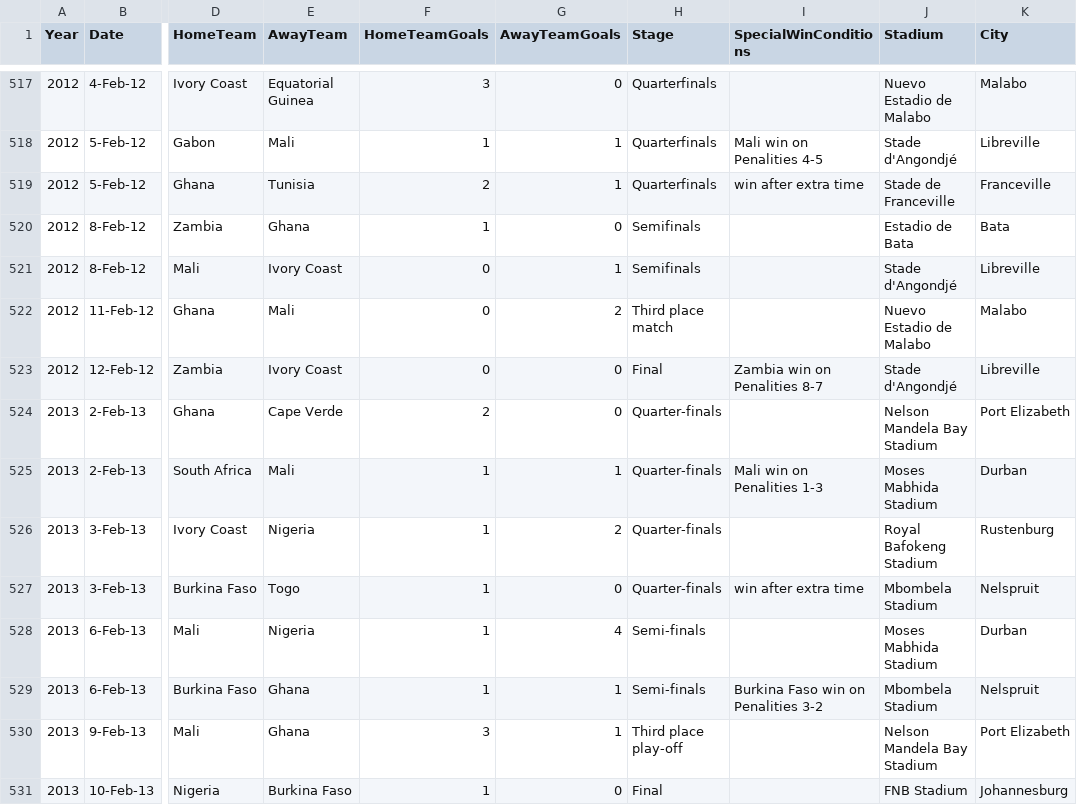
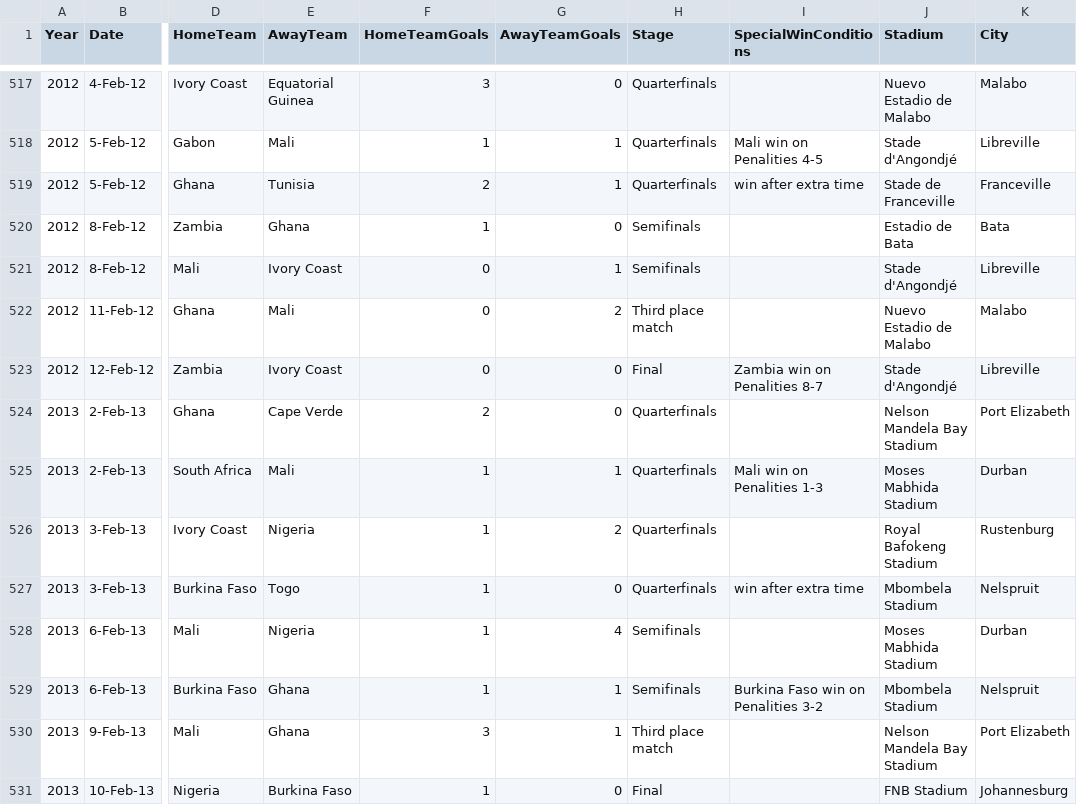
Before and after one commit to matthallman/uofm_data_capstone_worldcup, a CSV file: uofm-data-capstone-worldcup/AFCon/Africa Cup of Nations Matches.csv, drawn as a sheet; only a part is shown, gaps mark what is left out; the diff covers the shown part only; the diff names each change by its address in the sheet, - before the commit and + after, or states it on an @@ line.

Commit message:
Add files via upload
The next steps are to go to office hrs for the Database and wrap up the HTML page for Tableau Viz's

```diff
--- a/uofm-data-capstone-worldcup/AFCon/Africa Cup of Nations Matches.csv
+++ b/uofm-data-capstone-worldcup/AFCon/Africa Cup of Nations Matches.csv
-H524:H527 (Stage): Quarter-finals
+H524:H527 (Stage): Quarterfinals
-H528:H529 (Stage): Semi-finals
+H528:H529 (Stage): Semifinals
-H530 (Stage): Third place play-off
+H530 (Stage): Third place match
```
Also changed, not shown: 64 edited cells elsewhere in this file, 30 other files.
